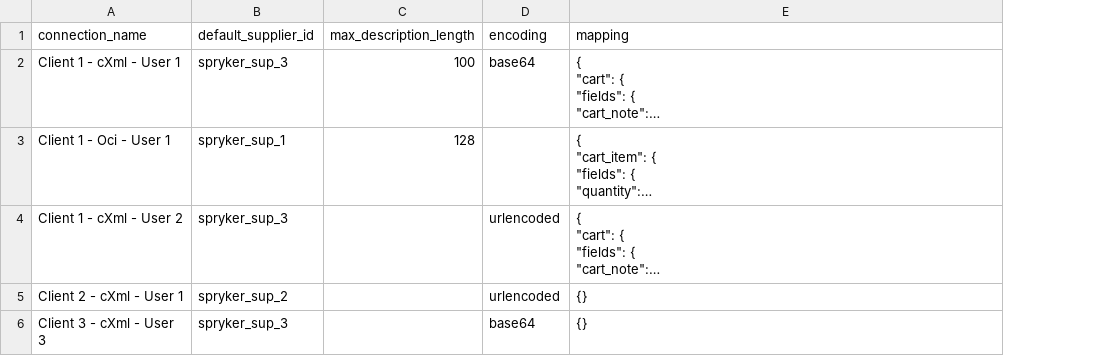
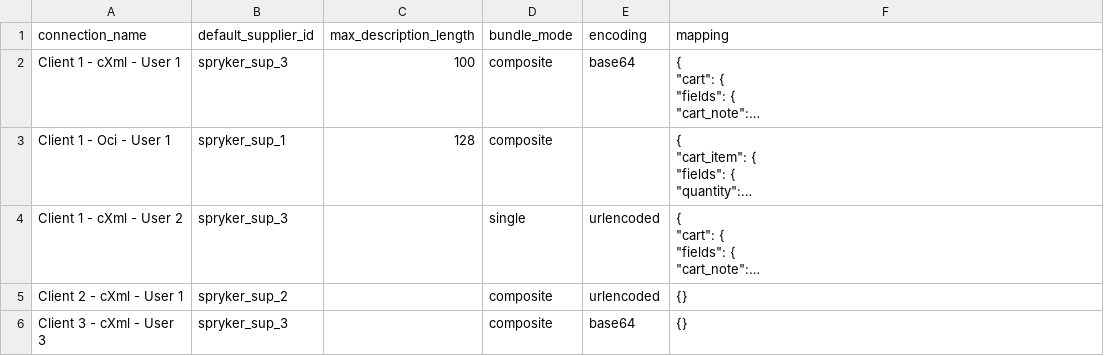
Before and after one commit to punchout-catalogs/punchout-catalog-spryker, a CSV file: data/import/punchout_catalog_connection_cart.csv, drawn as a sheet; long unchanged cells end in …; the diff names each change by its address in the sheet, - before the commit and + after, or states it on an @@ line.

Commit message:
SPRYK-19 / ps-8578 - add `bundle_mode` column

```diff
--- a/data/import/punchout_catalog_connection_cart.csv
+++ b/data/import/punchout_catalog_connection_cart.csv
+column D (bundle_mode), rows 2-6: composite | composite | single | composite | composite
```
Also changed, not shown: 5 other files.
